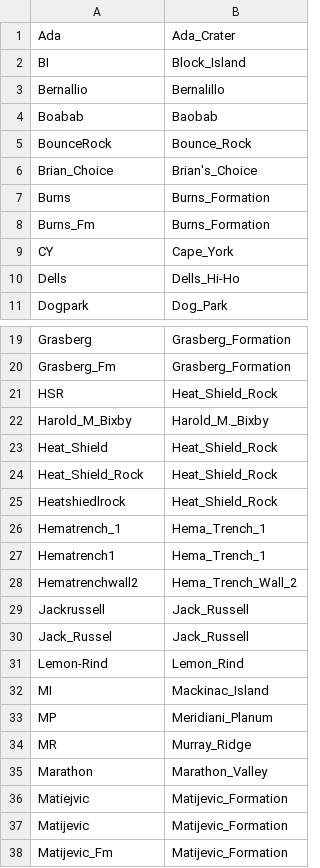
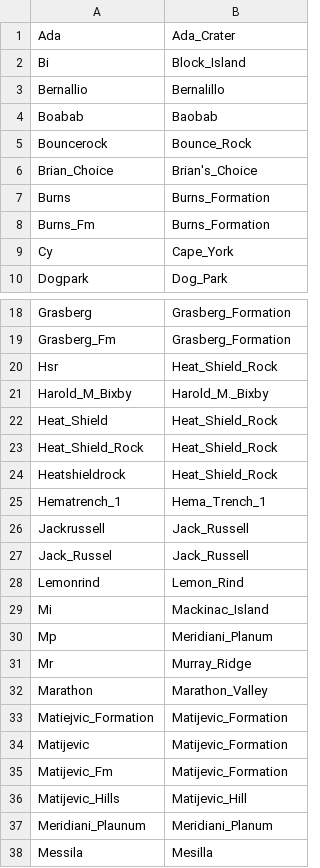
Before and after one commit to wkiri/MTE, a CSV file: ref/MER/MERB-aliases.csv, drawn as a sheet; only a part is shown, gaps mark what is left out; the shorter side is filled out with more unchanged rows; the diff covers the shown part only.

```diff
--- a/ref/MER/MERB-aliases.csv
+++ b/ref/MER/MERB-aliases.csv
@@ -1,6 +1,6 @@
 Ada,Ada_Crater
-BI,Block_Island
+Bi,Block_Island
 Bernallio,Bernalillo
 Boabab,Baobab
-BounceRock,Bounce_Rock
+Bouncerock,Bounce_Rock
 Brian_Choice,Brian's_Choice
@@ -8,4 +8,3 @@ Burns,Burns_Formation
 Burns_Fm,Burns_Formation
-CY,Cape_York
-Dells,Dells_Hi-Ho
+Cy,Cape_York
 Dogpark,Dog_Park
@@ -20,3 +19,3 @@ Grasberg,Grasberg_Formation
 Grasberg_Fm,Grasberg_Formation
-HSR,Heat_Shield_Rock
+Hsr,Heat_Shield_Rock
 Harold_M_Bixby,Harold_M._Bixby
@@ -24,14 +23,12 @@ Heat_Shield,Heat_Shield_Rock
 Heat_Shield_Rock,Heat_Shield_Rock
-Heatshiedlrock,Heat_Shield_Rock
+Heatshieldrock,Heat_Shield_Rock
 Hematrench_1,Hema_Trench_1
-Hematrench1,Hema_Trench_1
-Hematrenchwall2,Hema_Trench_Wall_2
 Jackrussell,Jack_Russell
 Jack_Russel,Jack_Russell
-Lemon-Rind,Lemon_Rind
-MI,Mackinac_Island
-MP,Meridiani_Planum
-MR,Murray_Ridge
+Lemonrind,Lemon_Rind
+Mi,Mackinac_Island
+Mp,Meridiani_Planum
+Mr,Murray_Ridge
 Marathon,Marathon_Valley
-Matiejvic,Matijevic_Formation
+Matiejvic_Formation,Matijevic_Formation
 Matijevic,Matijevic_Formation
```
Also changed, not shown: 2 removed rows and 8 edited cells elsewhere in this file.
